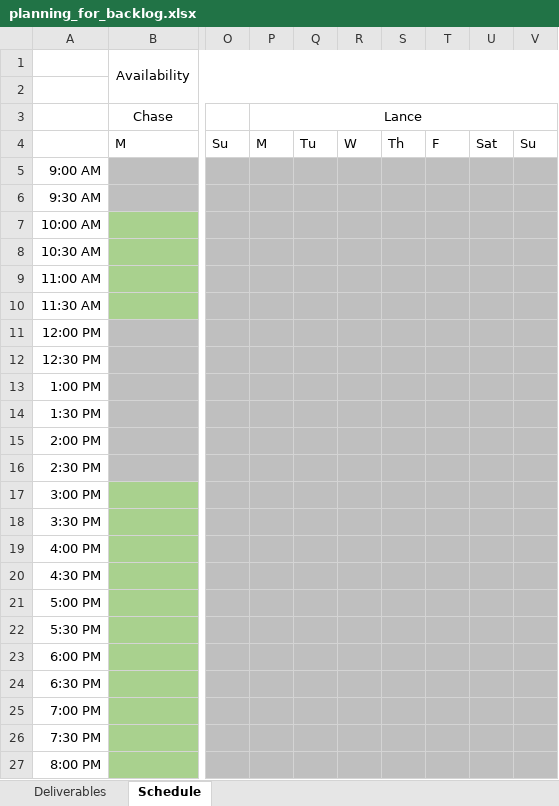
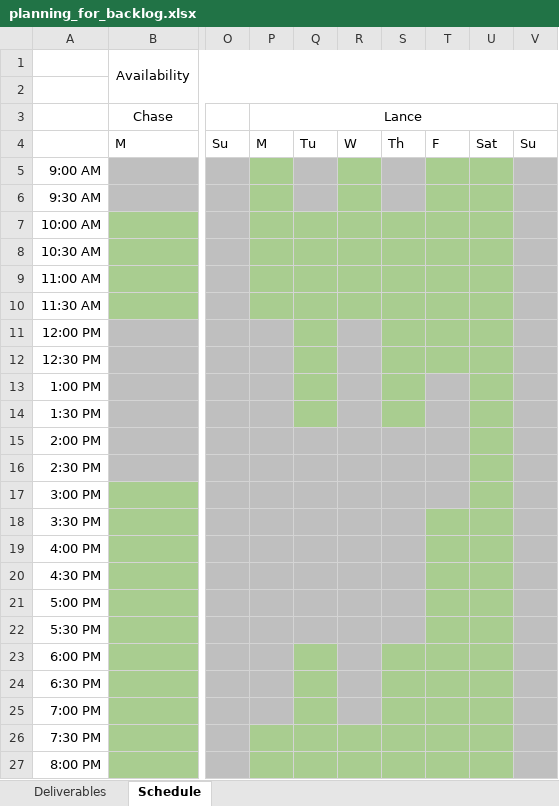
Before and after one commit to BoiseState/dovetail, an Excel workbook: logistics/planning_for_backlog.xlsx, sheet Schedule, drawn as a sheet; only a part is shown, gaps mark what is left out; values as stored, in another font and other column widths than the file's, no borders; the diff names each change by its address in the sheet, - before the commit and + after, or states it on an @@ line.

Commit message:
Updated Schedule... again

```diff
--- a/logistics/planning_for_backlog.xlsx (sheet Schedule)
+++ b/logistics/planning_for_backlog.xlsx (sheet Schedule)
-P5:P6 fill: #BFBFBF
+P5:P6 fill: #A9CD90
-R5:R6 fill: #BFBFBF
+R5:R6 fill: #A9CD90
-T5:U6 fill: #BFBFBF
+T5:U6 fill: #A9CD90
-P7:U10 fill: #BFBFBF
+P7:U10 fill: #A9CD90
-Q11:Q14 fill: #BFBFBF
+Q11:Q14 fill: #A9CD90
-S11:U12 fill: #BFBFBF
+S11:U12 fill: #A9CD90
-S13:S14 fill: #BFBFBF
+S13:S14 fill: #A9CD90
-U13:U17 fill: #BFBFBF
+U13:U17 fill: #A9CD90
-T18:U22 fill: #BFBFBF
+T18:U22 fill: #A9CD90
-Q23:Q25 fill: #BFBFBF
+Q23:Q25 fill: #A9CD90
-S23:U25 fill: #BFBFBF
+S23:U25 fill: #A9CD90
-P26:U27 fill: #BFBFBF
+P26:U27 fill: #A9CD90
```
